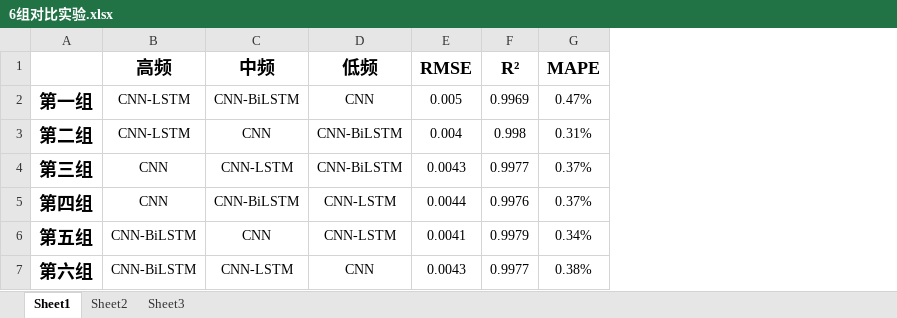
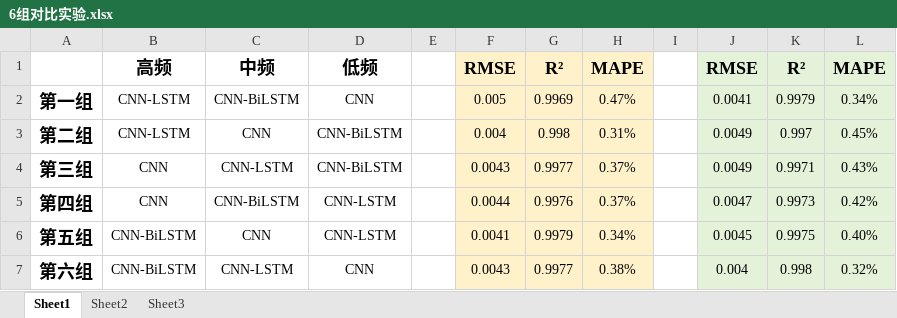
Before and after one commit to kevin3512/vmd-cnn-bilstm, an Excel workbook: result/6组对比实验.xlsx, sheet Sheet1, drawn as a sheet; values as stored, in another font and other column widths than the file's, no borders; addresses are those after the commit; the diff names each change by its address in the sheet, - before the commit and + after, or states it on an @@ line.

```diff
--- a/result/6组对比实验.xlsx (sheet Sheet1)
+++ b/result/6组对比实验.xlsx (sheet Sheet1)
+column E, empty
+column I, empty
+column J, rows 1-7: RMSE | 0.0041 | 0.0049 | 0.0049 | 0.0047 | 0.0045 | 0.004
+column K, rows 1-7: R² | 0.9979 | 0.997 | 0.9971 | 0.9973 | 0.9975 | 0.998
+column L, rows 1-7: MAPE | 0.34% | 0.45% | 0.43% | 0.42% | 0.40% | 0.32%
-F1:H7 fill: none
+F1:H7 fill: #FFF2CA
```
Also changed, not shown: result/模型运行结果.xlsx, 4 other files.
